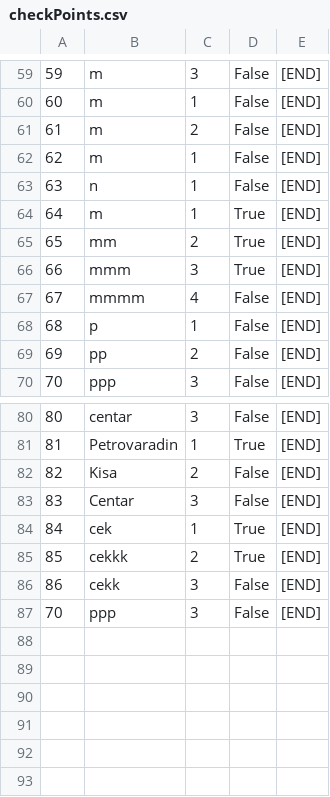
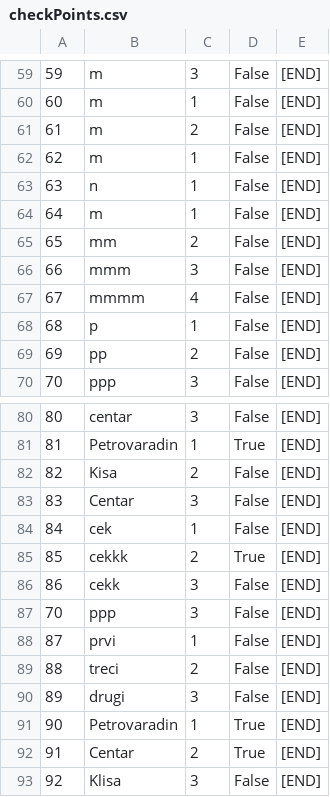
Before and after one commit to urosjevtic/SIMS-project, a CSV file: InitialProject/InitialProject/Resources/Data/checkPoints.csv, drawn as a sheet; only a part is shown, gaps mark what is left out.

```diff
--- a/InitialProject/InitialProject/Resources/Data/checkPoints.csv
+++ b/InitialProject/InitialProject/Resources/Data/checkPoints.csv
@@ -63,5 +63,5 @@
 63|n|1|False|[END]
-64|m|1|True|[END]
-65|mm|2|True|[END]
-66|mmm|3|True|[END]
+64|m|1|False|[END]
+65|mm|2|False|[END]
+66|mmm|3|False|[END]
 67|mmmm|4|False|[END]
@@ -83,3 +83,3 @@
 83|Centar|3|False|[END]
-84|cek|1|True|[END]
+84|cek|1|False|[END]
 85|cekkk|2|True|[END]
@@ -87 +87,7 @@
 70|ppp|3|False|[END]
+87|prvi|1|False|[END]
+88|treci|2|False|[END]
+89|drugi|3|False|[END]
+90|Petrovaradin|1|True|[END]
+91|Centar|2|True|[END]
+92|Klisa|3|False|[END]
```
Also changed, not shown: InitialProject/InitialProject/Resources/Data/images.csv, InitialProject/InitialProject/Resources/Data/shortTourRequests.csv, 24 other files.
